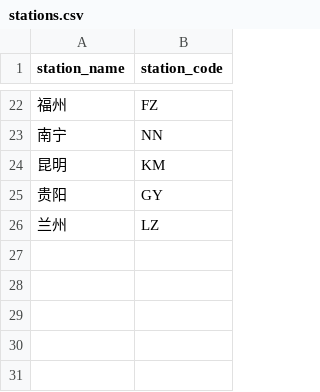
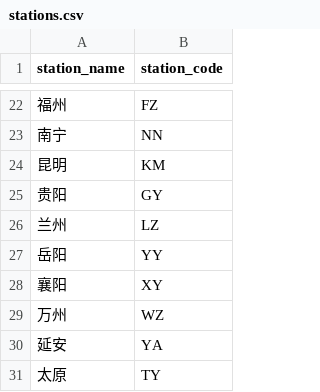
Before and after one commit to ar1s0/train-ticket-system, a CSV file: resources/stations.csv, drawn as a sheet; only a part is shown, gaps mark what is left out.

```diff
--- a/resources/stations.csv
+++ b/resources/stations.csv
@@ -26 +26,6 @@ station_name,station_code
 兰州,LZ
+岳阳,YY
+襄阳,XY
+万州,WZ
+延安,YA
+太原,TY
```
Also changed, not shown: resources/stopovers.csv, 3 other files.
